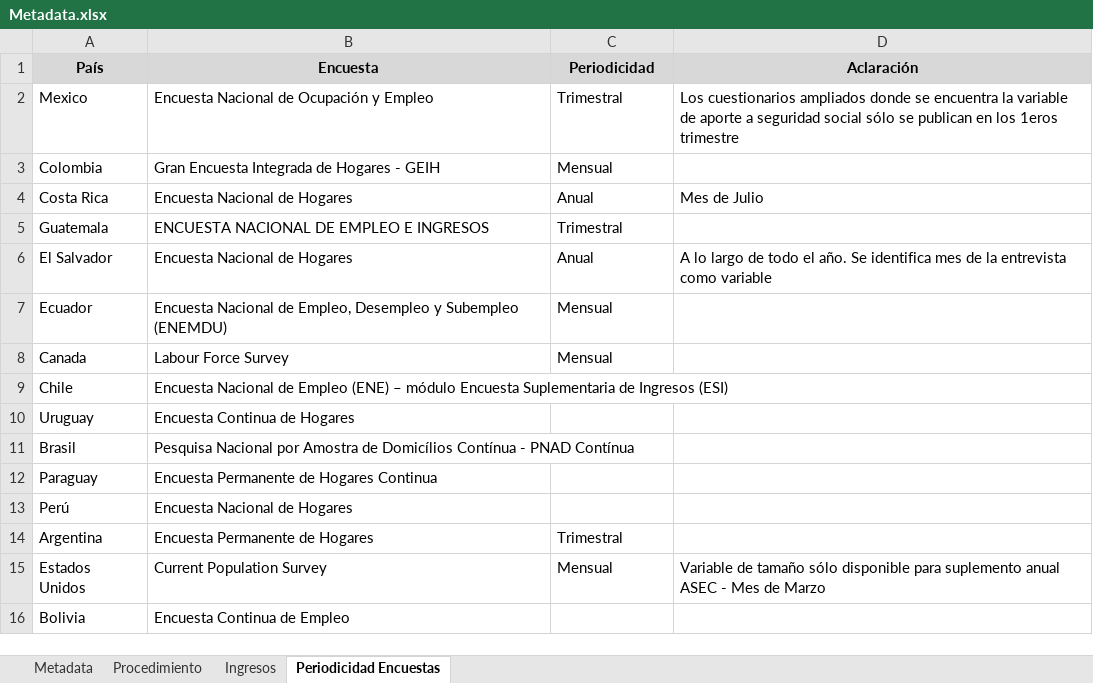
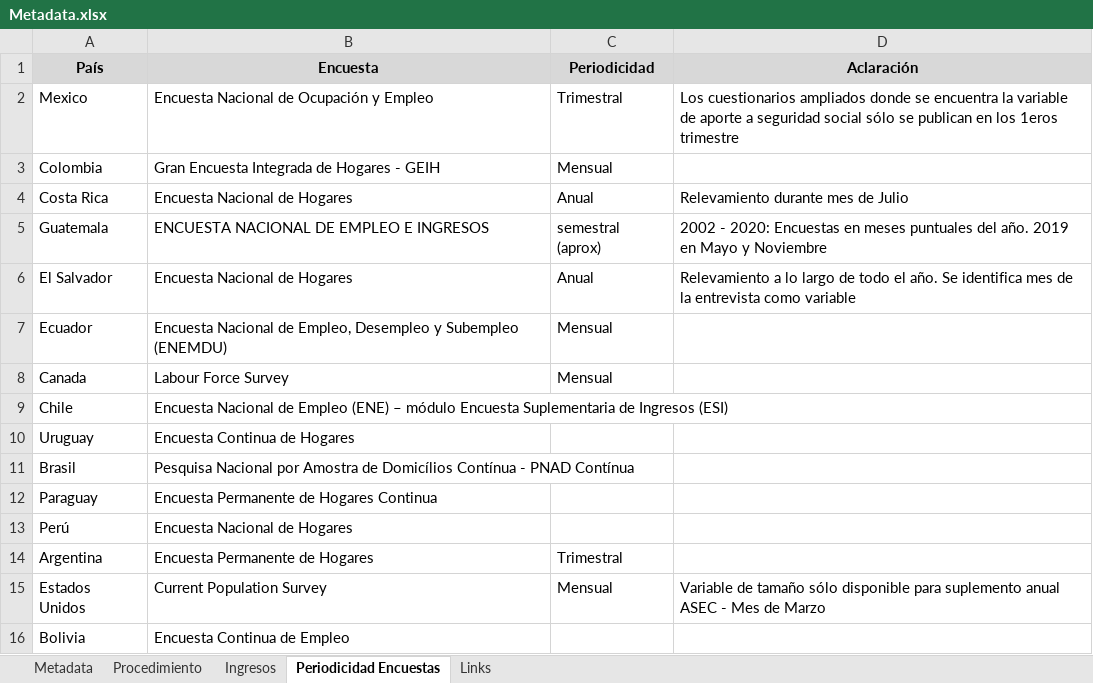
Before and after one commit to Guidowe/precariedad.mundial, an Excel workbook: Metadata.xlsx, sheet Periodicidad Encuestas, drawn as a sheet; values as stored, in another font and other column widths than the file's, no borders; the diff names each change by its address in the sheet, - before the commit and + after, or states it on an @@ line.

```diff
--- a/Metadata.xlsx (sheet Periodicidad Encuestas)
+++ b/Metadata.xlsx (sheet Periodicidad Encuestas)
+sheet tab: Links
-D4 (Aclaración): Mes de Julio
+D4 (Aclaración): Relevamiento durante mes de Julio
-C5 (Periodicidad): Trimestral
+C5 (Periodicidad): semestral (aprox)
-D5 (Aclaración): (empty)
+D5 (Aclaración): 2002 - 2020: Encuestas en meses puntuales del año. 2019 en Mayo y Noviembre
-D6 (Aclaración): A lo largo…
+D6 (Aclaración): Relevamiento a lo largo…
```
Also changed, not shown: sheet Metadata, 12 other files.
